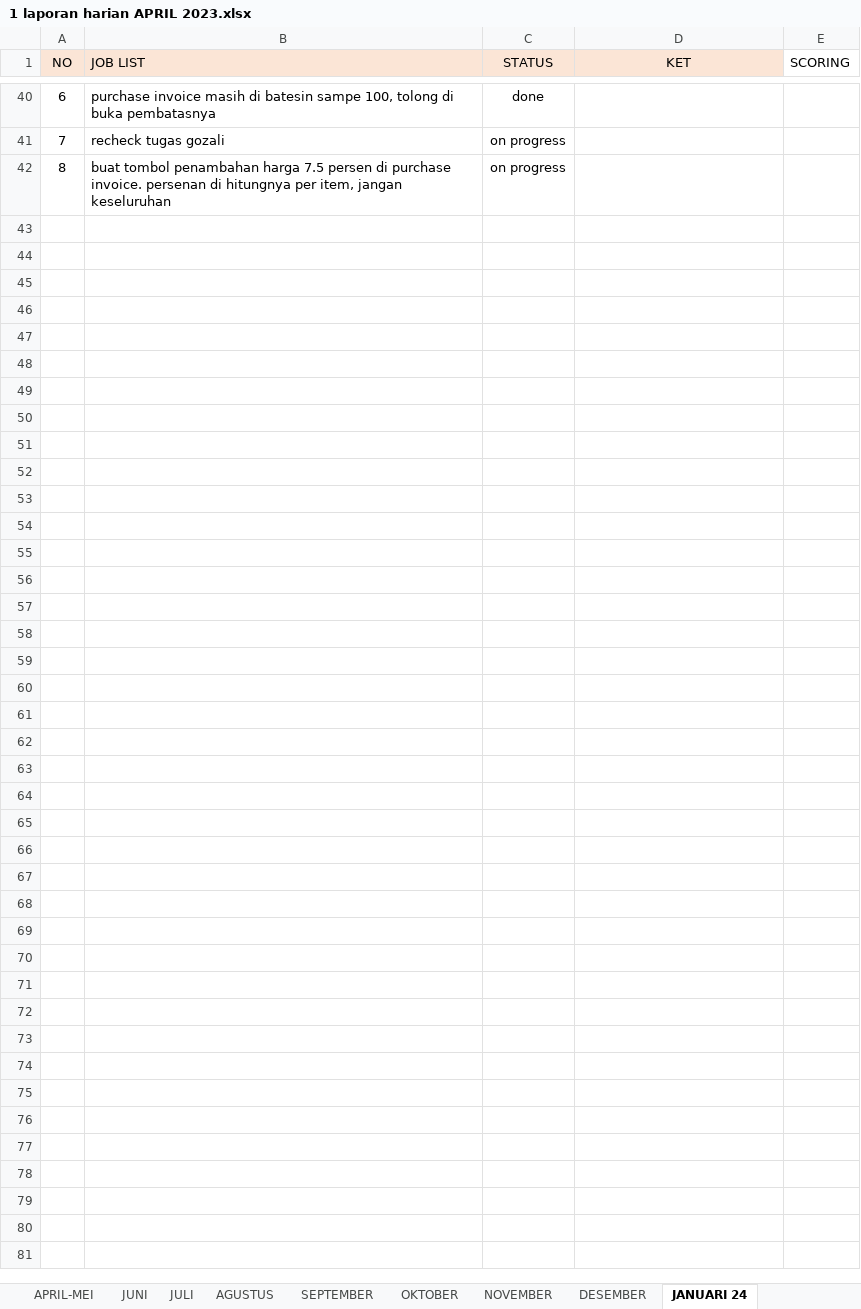
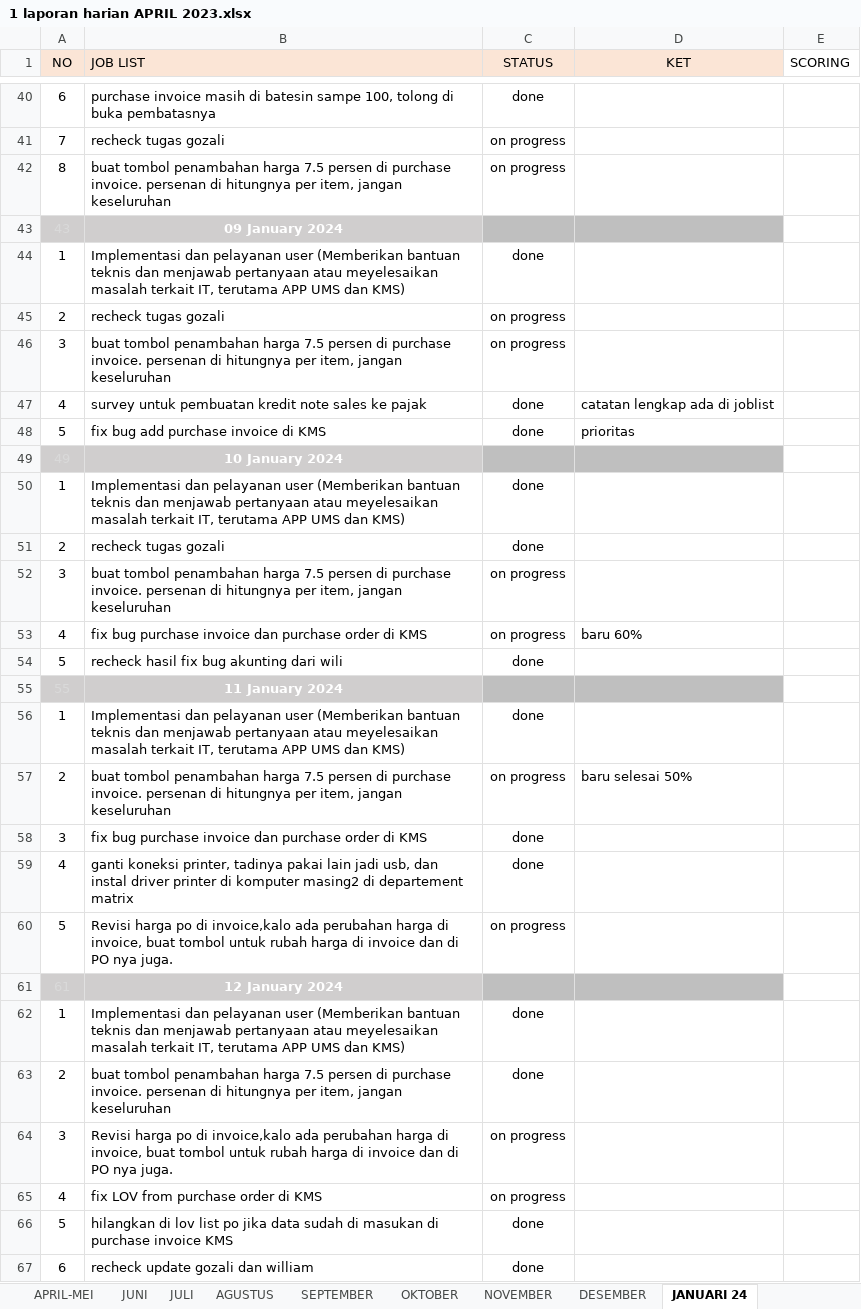
Before and after one commit to lodiprogrammer/1.JOBLIST_UNICO, an Excel workbook: 1 laporan harian APRIL 2023.xlsx, sheet JANUARI 24, drawn as a sheet; only a part is shown, gaps mark what is left out; values as stored, in another font and other column widths than the file's, no borders; conditional formats not drawn; the diff names each change by its address in the sheet, - before the commit and + after, or states it on an @@ line.

```diff
--- a/1 laporan harian APRIL 2023.xlsx (sheet JANUARI 24)
+++ b/1 laporan harian APRIL 2023.xlsx (sheet JANUARI 24)
+row 43: 43 | 09 January 2024
+row 44: 1 | Implementasi dan pelayanan user (Memberikan bantuan teknis dan menjawab pertanyaan atau meyelesaikan masalah terkait IT, terutama APP UMS dan KMS) | done
+row 45: 2 | recheck tugas gozali | on progress
+row 46: 3 | buat tombol penambahan harga 7.5 persen di purchase invoice. persenan di hitungnya per item, jangan keseluruhan | on progress
+row 47: 4 | survey untuk pembuatan kredit note sales ke pajak | done | catatan lengkap ada di joblist
+row 48: 5 | fix bug add purchase invoice di KMS | done | prioritas
+row 49: 49 | 10 January 2024
+row 50: 1 | Implementasi dan pelayanan user (Memberikan bantuan teknis dan menjawab pertanyaan atau meyelesaikan masalah terkait IT, terutama APP UMS dan KMS) | done
+row 51: 2 | recheck tugas gozali | done
+row 52: 3 | buat tombol penambahan harga 7.5 persen di purchase invoice. persenan di hitungnya per item, jangan keseluruhan | on progress
+row 53: 4 | fix bug purchase invoice dan purchase order di KMS | on progress | baru 60%
+row 54: 5 | recheck hasil fix bug akunting dari wili | done
+row 55: 55 | 11 January 2024
+row 56: 1 | Implementasi dan pelayanan user (Memberikan bantuan teknis dan menjawab pertanyaan atau meyelesaikan masalah terkait IT, terutama APP UMS dan KMS) | done
+row 57: 2 | buat tombol penambahan harga 7.5 persen di purchase invoice. persenan di hitungnya per item, jangan keseluruhan | on progress | baru selesai 50%
+row 58: 3 | fix bug purchase invoice dan purchase order di KMS | done
+row 59: 4 | ganti koneksi printer, tadinya pakai lain jadi usb, dan instal driver printer di komputer masing2 di departement matrix | done
+row 60: 5 | Revisi harga po di invoice,kalo ada perubahan harga di invoice, buat tombol untuk rubah harga di invoice dan di PO nya juga. | on progress
+row 61: 61 | 12 January 2024
+row 62: 1 | Implementasi dan pelayanan user (Memberikan bantuan teknis dan menjawab pertanyaan atau meyelesaikan masalah terkait IT, terutama APP UMS dan KMS) | done
+row 63: 2 | buat tombol penambahan harga 7.5 persen di purchase invoice. persenan di hitungnya per item, jangan keseluruhan | done
+row 64: 3 | Revisi harga po di invoice,kalo ada perubahan harga di invoice, buat tombol untuk rubah harga di invoice dan di PO nya juga. | on progress
+row 65: 4 | fix LOV from purchase order di KMS | on progress
+row 66: 5 | hilangkan di lov list po jika data sudah di masukan di purchase invoice KMS | done
+row 67: 6 | recheck update gozali dan william | done
```
Also changed, not shown: 1 other file.
